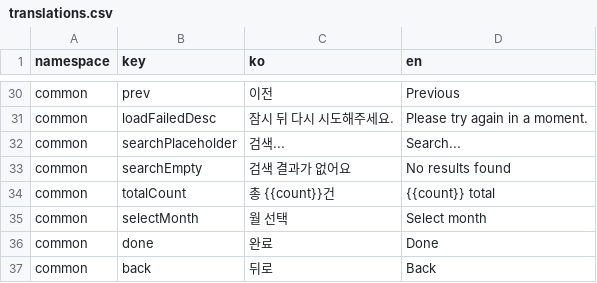
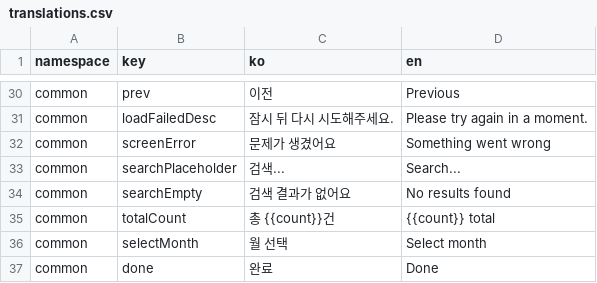
Before and after one commit to lshdainty/groo-damda-front, a CSV file: i18n/translations.csv, drawn as a sheet; only a part is shown, gaps mark what is left out; the shorter side is filled out with more unchanged rows.

```diff
--- a/i18n/translations.csv
+++ b/i18n/translations.csv
@@ -31,2 +31,3 @@ common,prev,이전,Previous
 common,loadFailedDesc,잠시 뒤 다시 시도해주세요.,Please try again in a moment.
+common,screenError,문제가 생겼어요,Something went wrong
 common,searchPlaceholder,검색...,Search...
```
Also changed, not shown: 6 other files.
